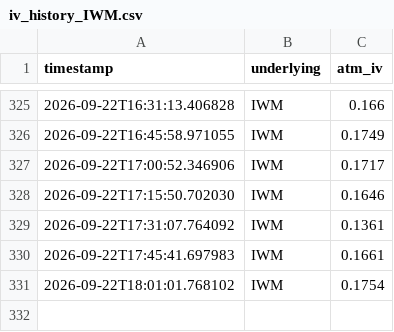
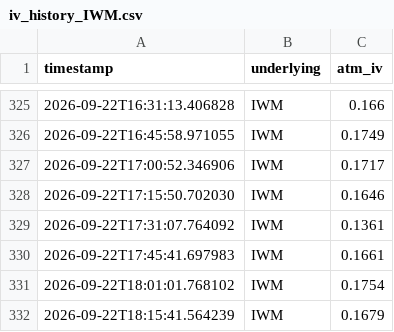
Before and after one commit to Dinaltium/Trading, a CSV file: logs/iv_history_IWM.csv, drawn as a sheet; only a part is shown, gaps mark what is left out; the diff names each change by its address in the sheet, - before the commit and + after, or states it on an @@ line.

```diff
--- a/logs/iv_history_IWM.csv
+++ b/logs/iv_history_IWM.csv
+row 332: 2026-09-22T18:15:41.564239 | IWM | 0.1679
```
Also changed, not shown: logs/iv_history_DIA.csv, logs/iv_history_QQQ.csv, 3 other files.
